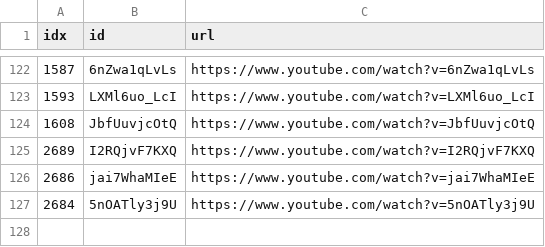
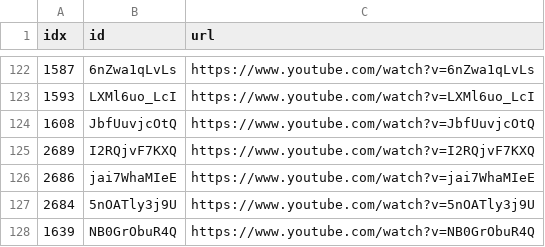
Before and after one commit to sumsjp/Drberg, a CSV file: src/black_list.csv, drawn as a sheet; only a part is shown, gaps mark what is left out; the diff names each change by its address in the sheet, - before the commit and + after, or states it on an @@ line.

```diff
--- a/src/black_list.csv
+++ b/src/black_list.csv
+row 128: 1639 | NB0GrObuR4Q | https://www.youtube.com/watch?v=NB0GrObuR4Q
```
Also changed, not shown: src/video_list.csv, 21 other files.
